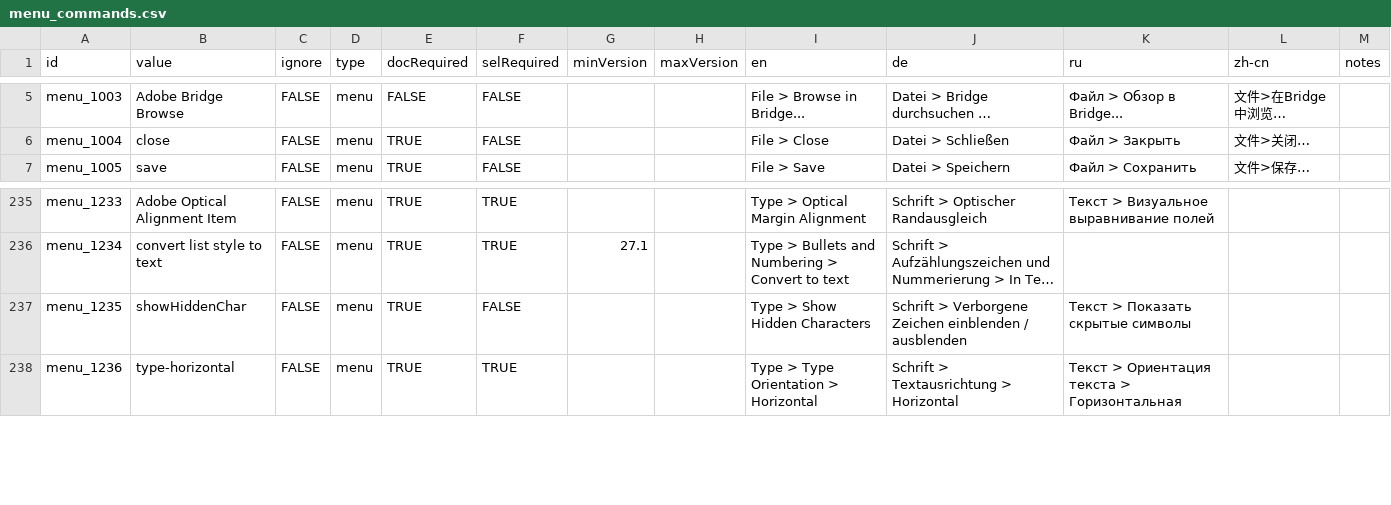
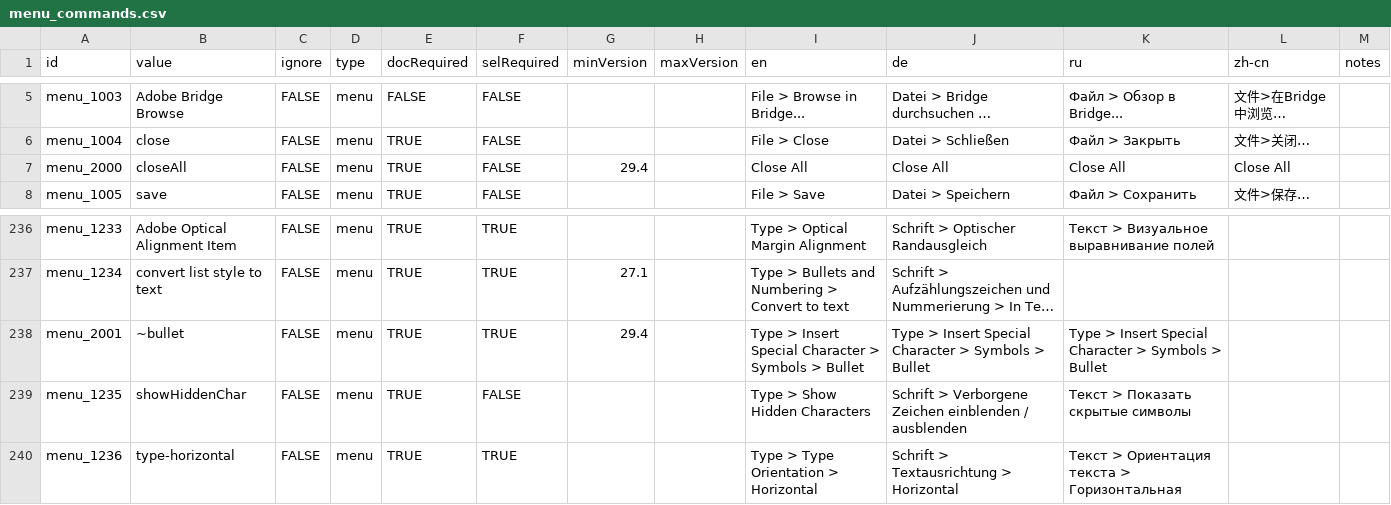
Before and after one commit to joshbduncan/AiCommandPalette, a CSV file: data/menu_commands.csv, drawn as a sheet; only a part is shown, gaps mark what is left out; long unchanged cells end in …; the diff names each change by its address in the sheet, - before the commit and + after, or states it on an @@ line.

```diff
--- a/data/menu_commands.csv
+++ b/data/menu_commands.csv
+row 7: menu_2000 | closeAll | FALSE | menu | TRUE | FALSE | 29.4 |  | Close All | Close All | Close All | Close All
+row 238: menu_2001 | ~bullet | FALSE | menu | TRUE | TRUE | 29.4 |  | Type > Insert Special Character > Symbols > Bullet | Type > Insert Special Character > Symbols > Bullet | Type > Insert Special Character > Symbols > Bullet
```
Also changed, not shown: 12 other files.
